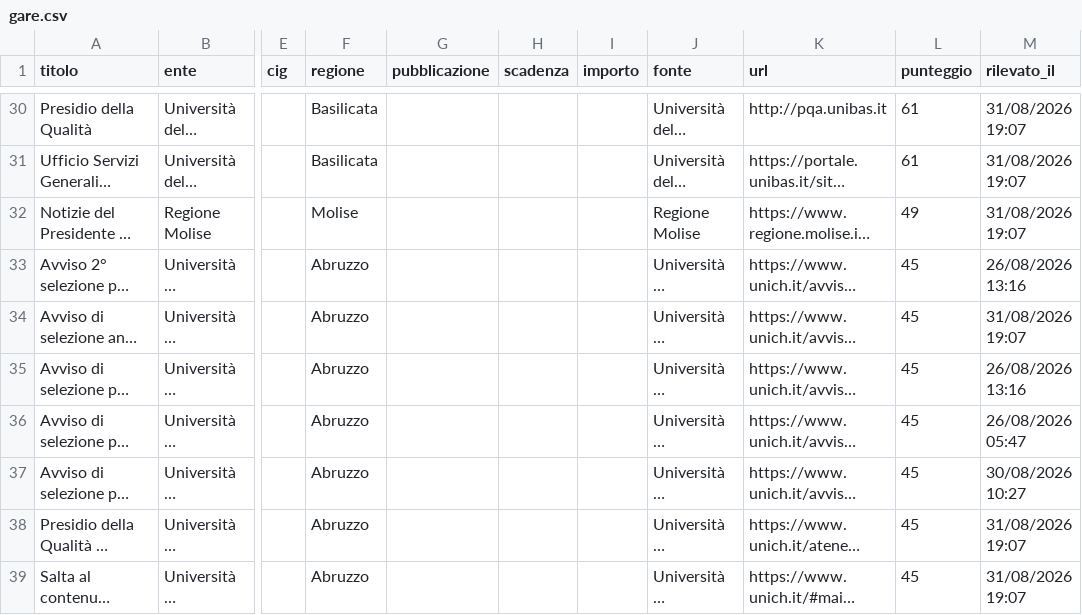
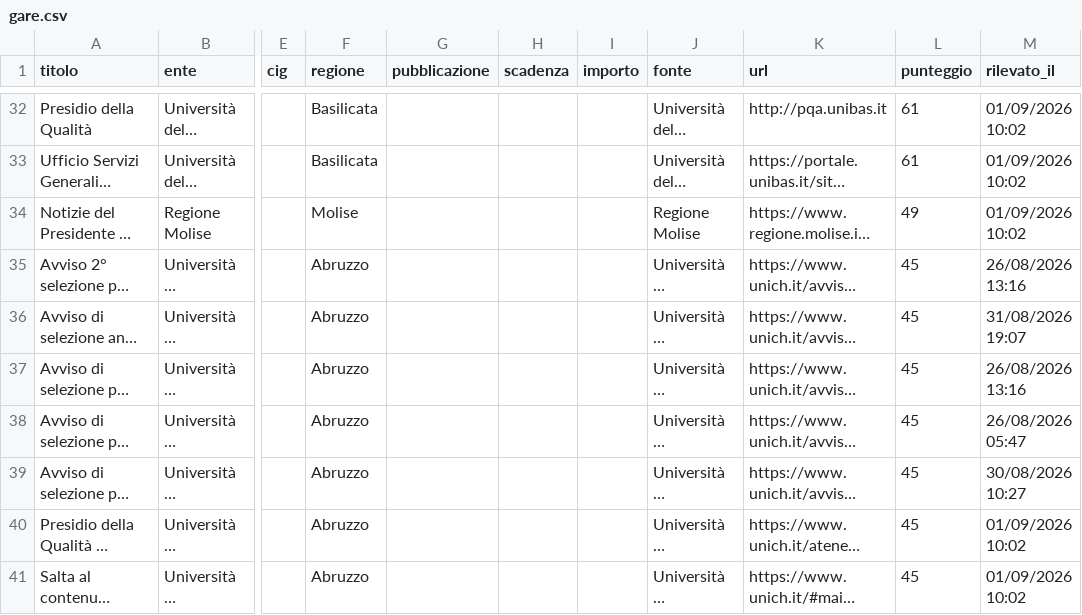
Before and after one commit to giovannipiccionebusiness-sudo/radar-appalti, a CSV file: data/gare.csv, drawn as a sheet; only a part is shown, gaps mark what is left out; long unchanged cells end in …; addresses are those after the commit; the diff covers the shown part only; the diff names each change by its address in the sheet, - before the commit and + after, or states it on an @@ line.

```diff
--- a/data/gare.csv
+++ b/data/gare.csv
-M32:M34 (rilevato_il): 31/08/2026 19:07
+M32:M34 (rilevato_il): 01/09/2026 10:02
-M40:M41 (rilevato_il): 31/08/2026 19:07
+M40:M41 (rilevato_il): 01/09/2026 10:02
```
Also changed, not shown: 3 added rows, 1 removed row and 19 edited cells elsewhere in this file, 1 other file.
